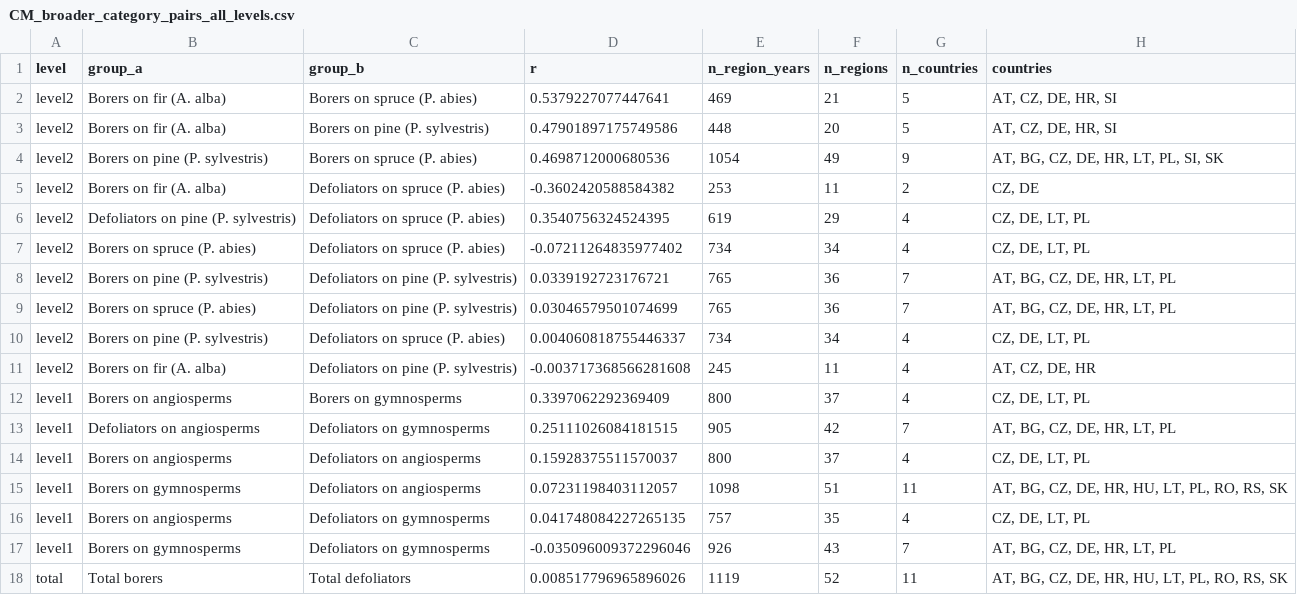
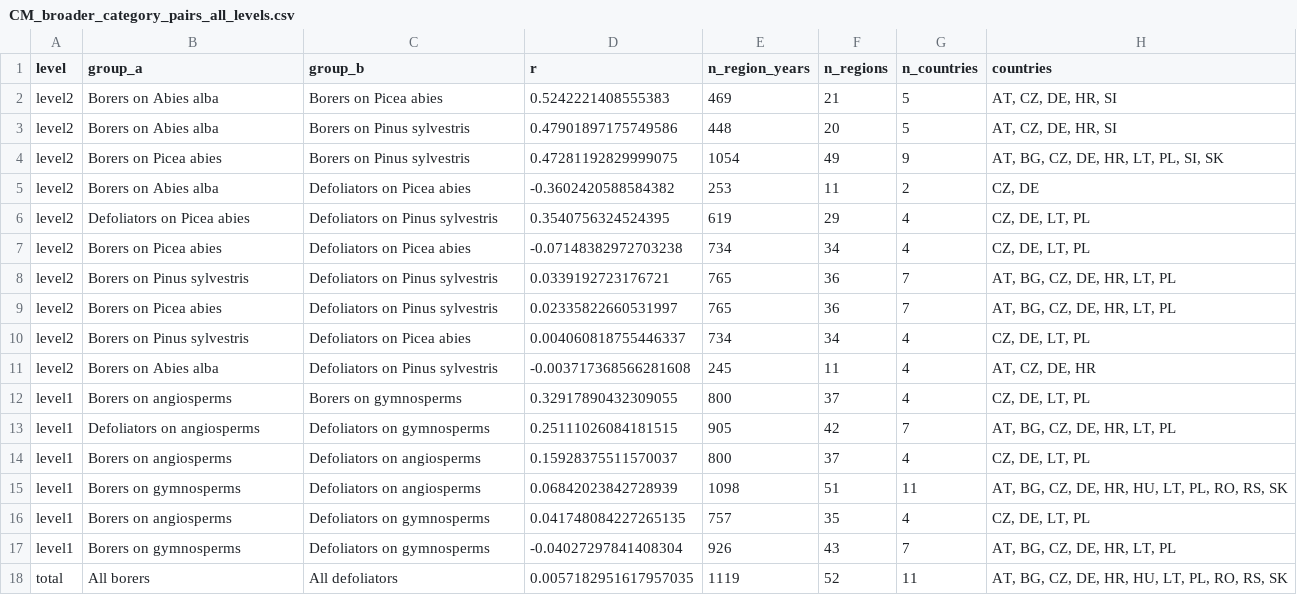
Before and after one commit to hazari2121/githubtraining, a CSV file: outputs/tables/CM_broader_category_pairs_all_levels.csv, drawn as a sheet.

```diff
--- a/outputs/tables/CM_broader_category_pairs_all_levels.csv
+++ b/outputs/tables/CM_broader_category_pairs_all_levels.csv
@@ -1,18 +1,18 @@
 level,group_a,group_b,r,n_region_years,n_regions,n_countries,countries
-level2,Borers on fir (A. alba),Borers on spruce (P. abies),0.5379227077447641,469,21,5,"AT, CZ, DE, HR, SI"
-level2,Borers on fir (A. alba),Borers on pine (P. sylvestris),0.47901897175749586,448,20,5,"AT, CZ, DE, HR, SI"
-level2,Borers on pine (P. sylvestris),Borers on spruce (P. abies),0.4698712000680536,1054,49,9,"AT, BG, CZ, DE, HR, LT, PL, SI, SK"
-level2,Borers on fir (A. alba),Defoliators on spruce (P. abies),-0.3602420588584382,253,11,2,"CZ, DE"
-level2,Defoliators on pine (P. sylvestris),Defoliators on spruce (P. abies),0.3540756324524395,619,29,4,"CZ, DE, LT, PL"
-level2,Borers on spruce (P. abies),Defoliators on spruce (P. abies),-0.07211264835977402,734,34,4,"CZ, DE, LT, PL"
-level2,Borers on pine (P. sylvestris),Defoliators on pine (P. sylvestris),0.0339192723176721,765,36,7,"AT, BG, CZ, DE, HR, LT, PL"
-level2,Borers on spruce (P. abies),Defoliators on pine (P. sylvestris),0.03046579501074699,765,36,7,"AT, BG, CZ, DE, HR, LT, PL"
-level2,Borers on pine (P. sylvestris),Defoliators on spruce (P. abies),0.004060818755446337,734,34,4,"CZ, DE, LT, PL"
-level2,Borers on fir (A. alba),Defoliators on pine (P. sylvestris),-0.003717368566281608,245,11,4,"AT, CZ, DE, HR"
-level1,Borers on angiosperms,Borers on gymnosperms,0.3397062292369409,800,37,4,"CZ, DE, LT, PL"
+level2,Borers on Abies alba,Borers on Picea abies,0.5242221408555383,469,21,5,"AT, CZ, DE, HR, SI"
+level2,Borers on Abies alba,Borers on Pinus sylvestris,0.47901897175749586,448,20,5,"AT, CZ, DE, HR, SI"
+level2,Borers on Picea abies,Borers on Pinus sylvestris,0.47281192829999075,1054,49,9,"AT, BG, CZ, DE, HR, LT, PL, SI, SK"
+level2,Borers on Abies alba,Defoliators on Picea abies,-0.3602420588584382,253,11,2,"CZ, DE"
+level2,Defoliators on Picea abies,Defoliators on Pinus sylvestris,0.3540756324524395,619,29,4,"CZ, DE, LT, PL"
+level2,Borers on Picea abies,Defoliators on Picea abies,-0.07148382972703238,734,34,4,"CZ, DE, LT, PL"
+level2,Borers on Pinus sylvestris,Defoliators on Pinus sylvestris,0.0339192723176721,765,36,7,"AT, BG, CZ, DE, HR, LT, PL"
+level2,Borers on Picea abies,Defoliators on Pinus sylvestris,0.02335822660531997,765,36,7,"AT, BG, CZ, DE, HR, LT, PL"
+level2,Borers on Pinus sylvestris,Defoliators on Picea abies,0.004060818755446337,734,34,4,"CZ, DE, LT, PL"
+level2,Borers on Abies alba,Defoliators on Pinus sylvestris,-0.003717368566281608,245,11,4,"AT, CZ, DE, HR"
+level1,Borers on angiosperms,Borers on gymnosperms,0.32917890432309055,800,37,4,"CZ, DE, LT, PL"
 level1,Defoliators on angiosperms,Defoliators on gymnosperms,0.25111026084181515,905,42,7,"AT, BG, CZ, DE, HR, LT, PL"
 level1,Borers on angiosperms,Defoliators on angiosperms,0.15928375511570037,800,37,4,"CZ, DE, LT, PL"
-level1,Borers on gymnosperms,Defoliators on angiosperms,0.07231198403112057,1098,51,11,"AT, BG, CZ, DE, HR, HU, LT, PL, RO, RS, SK"
+level1,Borers on gymnosperms,Defoliators on angiosperms,0.06842023842728939,1098,51,11,"AT, BG, CZ, DE, HR, HU, LT, PL, RO, RS, SK"
 level1,Borers on angiosperms,Defoliators on gymnosperms,0.041748084227265135,757,35,4,"CZ, DE, LT, PL"
-level1,Borers on gymnosperms,Defoliators on gymnosperms,-0.035096009372296046,926,43,7,"AT, BG, CZ, DE, HR, LT, PL"
-total,Total borers,Total defoliators,0.008517796965896026,1119,52,11,"AT, BG, CZ, DE, HR, HU, LT, PL, RO, RS, SK"
+level1,Borers on gymnosperms,Defoliators on gymnosperms,-0.04027297841408304,926,43,7,"AT, BG, CZ, DE, HR, LT, PL"
+total,All borers,All defoliators,0.0057182951617957035,1119,52,11,"AT, BG, CZ, DE, HR, HU, LT, PL, RO, RS, SK"
```
Also changed, not shown: 18 other files.
